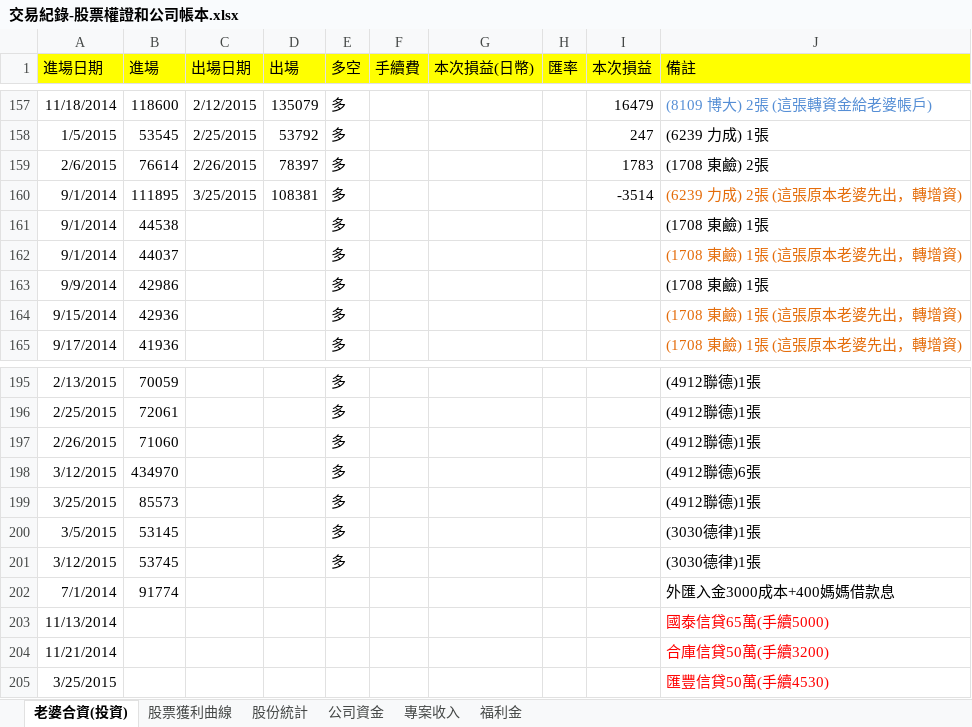
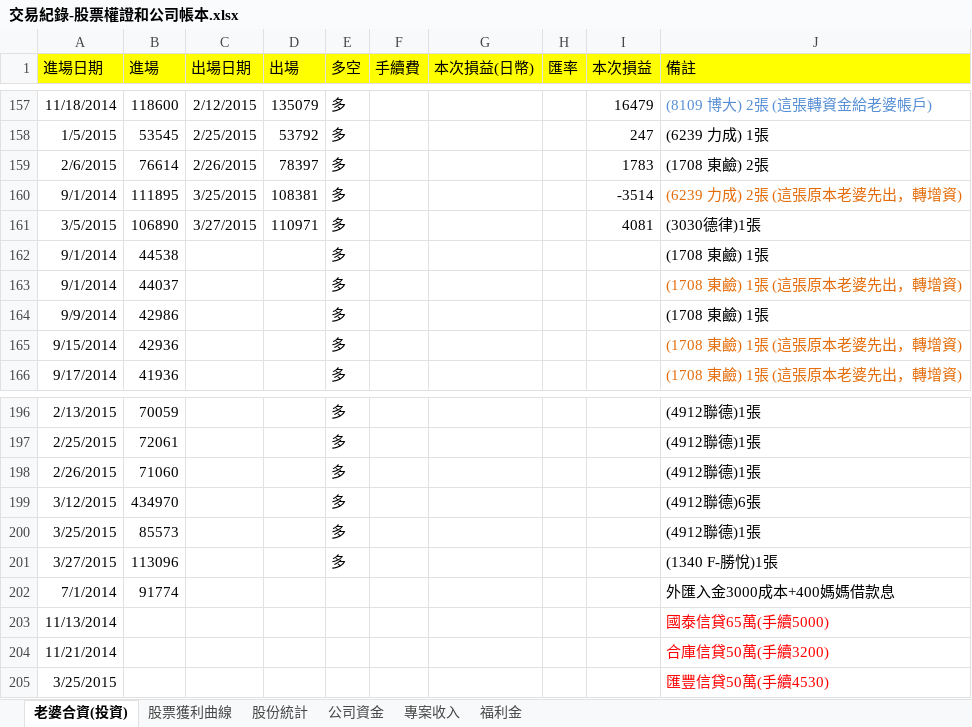
Before and after one commit to dada2cindy/tradeuse-dada2cindy, an Excel workbook: 交易紀錄/交易紀錄-股票權證和公司帳本.xlsx, sheet 老婆合資(投資), drawn as a sheet; only a part is shown, gaps mark what is left out; values as stored, in another font and other column widths than the file's, no borders; removed rows and columns are numbered as before the commit, all else as after; the diff names each change by its address in the sheet, - before the commit and + after, or states it on an @@ line.

```diff
--- a/交易紀錄/交易紀錄-股票權證和公司帳本.xlsx (sheet 老婆合資(投資))
+++ b/交易紀錄/交易紀錄-股票權證和公司帳本.xlsx (sheet 老婆合資(投資))
+row 161: 3/5/2015 | 106890 | 3/27/2015 | 110971 | 多 |  |  |  | 4081 | (3030德律)1張
-row 200: 3/5/2015 | 53145 |  |  | 多 |  |  |  |  | (3030德律)1張
-row 201: 3/12/2015 | 53745 |  |  | 多 |  |  |  |  | (3030德律)1張
+row 201: 3/27/2015 | 113096 |  |  | 多 |  |  |  |  | (1340 F-勝悅)1張
```
Also changed, not shown: sheet 股票獲利曲線, charts or pictures.
